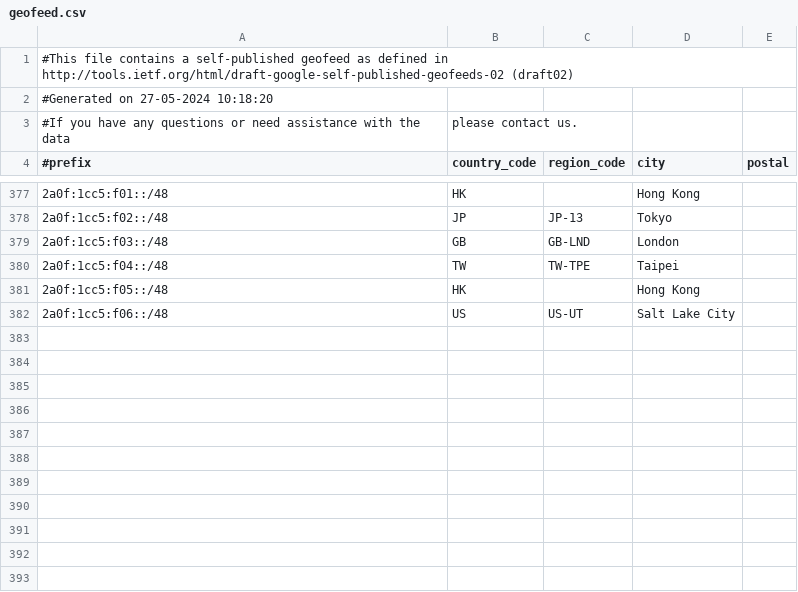
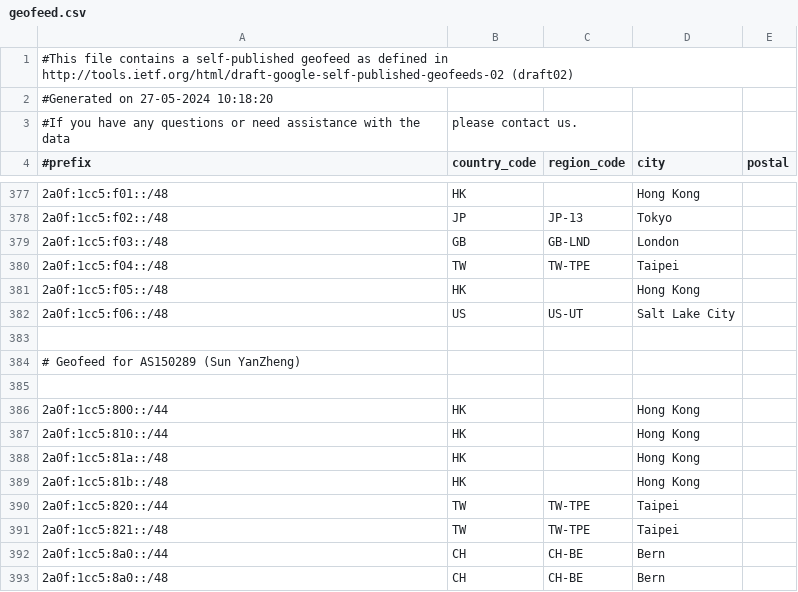
Before and after one commit to MoeDove-LLC/WEB, a CSV file: geofeed.csv, drawn as a sheet; only a part is shown, gaps mark what is left out; the diff names each change by its address in the sheet, - before the commit and + after, or states it on an @@ line.

Commit message:
feat: add AS150289 geofeed entries to both geofeed CSV files.

```diff
--- a/geofeed.csv
+++ b/geofeed.csv
+row 383: (empty)
+row 384: # Geofeed for AS150289 (Sun YanZheng)
+row 385: (empty)
+row 386: 2a0f:1cc5:800::/44 | HK |  | Hong Kong
+row 387: 2a0f:1cc5:810::/44 | HK |  | Hong Kong
+row 388: 2a0f:1cc5:81a::/48 | HK |  | Hong Kong
+row 389: 2a0f:1cc5:81b::/48 | HK |  | Hong Kong
+row 390: 2a0f:1cc5:820::/44 | TW | TW-TPE | Taipei
+row 391: 2a0f:1cc5:821::/48 | TW | TW-TPE | Taipei
+row 392: 2a0f:1cc5:8a0::/44 | CH | CH-BE | Bern
+row 393: 2a0f:1cc5:8a0::/48 | CH | CH-BE | Bern
```
Also changed, not shown: geofeed-without-one.csv.
